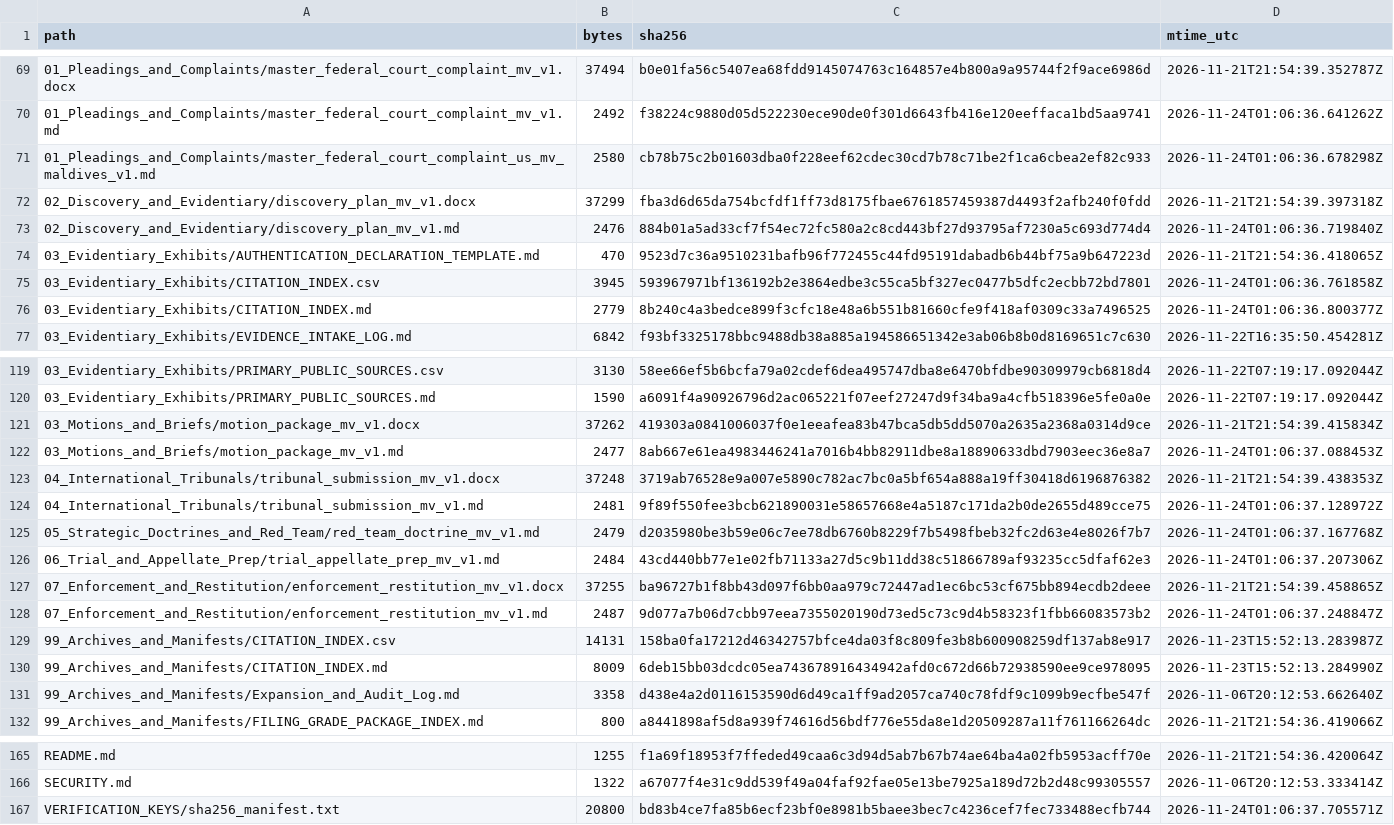
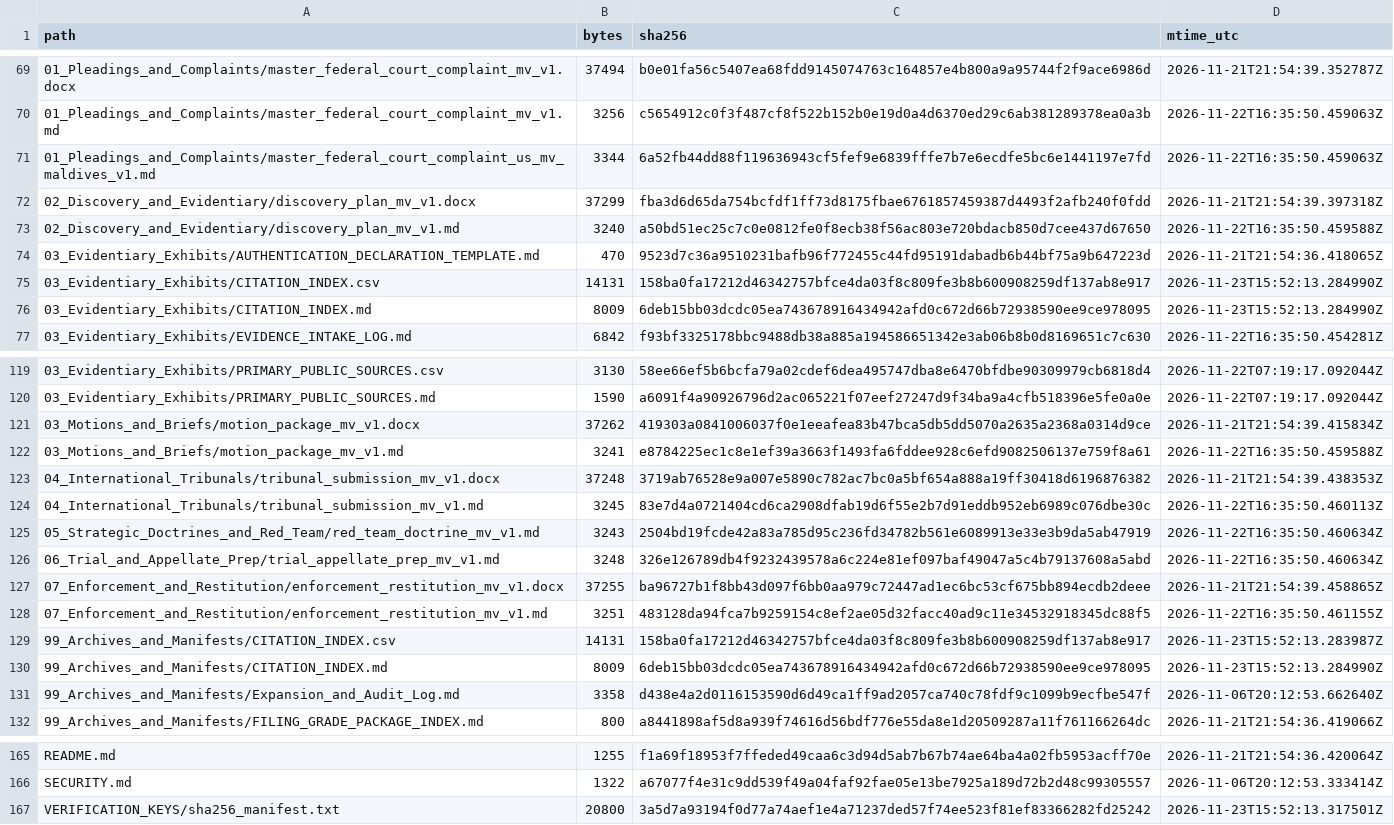
Before and after one commit to GlobalRestitutionAlliance/asia-us-mv-maldives-master-litigation, a CSV file: 99_Archives_and_Manifests/MANIFEST_SHA256.csv, drawn as a sheet; only a part is shown, gaps mark what is left out; the diff covers the shown part only.

```diff
--- a/99_Archives_and_Manifests/MANIFEST_SHA256.csv
+++ b/99_Archives_and_Manifests/MANIFEST_SHA256.csv
@@ -69,9 +69,9 @@ path,bytes,sha256,mtime_utc
 01_Pleadings_and_Complaints/master_federal_court_complaint_mv_v1.docx,37494,b0e01fa56c5407ea68fdd9145074763c164857e4b800a9a95744f2f9ace6986d,2026-11-21T21:54:39.352787Z
-01_Pleadings_and_Complaints/master_federal_court_complaint_mv_v1.md,2492,f38224c9880d05d522230ece90de0f301d6643fb416e120eeffaca1bd5aa9741,2026-11-24T01:06:36.641262Z
-01_Pleadings_and_Complaints/master_federal_court_complaint_us_mv_maldives_v1.md,2580,cb78b75c2b01603dba0f228eef62cdec30cd7b78c71be2f1ca6cbea2ef82c933,2026-11-24T01:06:36.678298Z
+01_Pleadings_and_Complaints/master_federal_court_complaint_mv_v1.md,3256,c5654912c0f3f487cf8f522b152b0e19d0a4d6370ed29c6ab381289378ea0a3b,2026-11-22T16:35:50.459063Z
+01_Pleadings_and_Complaints/master_federal_court_complaint_us_mv_maldives_v1.md,3344,6a52fb44dd88f119636943cf5fef9e6839fffe7b7e6ecdfe5bc6e1441197e7fd,2026-11-22T16:35:50.459063Z
 02_Discovery_and_Evidentiary/discovery_plan_mv_v1.docx,37299,fba3d6d65da754bcfdf1ff73d8175fbae6761857459387d4493f2afb240f0fdd,2026-11-21T21:54:39.397318Z
-02_Discovery_and_Evidentiary/discovery_plan_mv_v1.md,2476,884b01a5ad33cf7f54ec72fc580a2c8cd443bf27d93795af7230a5c693d774d4,2026-11-24T01:06:36.719840Z
+02_Discovery_and_Evidentiary/discovery_plan_mv_v1.md,3240,a50bd51ec25c7c0e0812fe0f8ecb38f56ac803e720bdacb850d7cee437d67650,2026-11-22T16:35:50.459588Z
 03_Evidentiary_Exhibits/AUTHENTICATION_DECLARATION_TEMPLATE.md,470,9523d7c36a9510231bafb96f772455c44fd95191dabadb6b44bf75a9b647223d,2026-11-21T21:54:36.418065Z
-03_Evidentiary_Exhibits/CITATION_INDEX.csv,3945,593967971bf136192b2e3864edbe3c55ca5bf327ec0477b5dfc2ecbb72bd7801,2026-11-24T01:06:36.761858Z
-03_Evidentiary_Exhibits/CITATION_INDEX.md,2779,8b240c4a3bedce899f3cfc18e48a6b551b81660cfe9f418af0309c33a7496525,2026-11-24T01:06:36.800377Z
+03_Evidentiary_Exhibits/CITATION_INDEX.csv,14131,158ba0fa17212d46342757bfce4da03f8c809fe3b8b600908259df137ab8e917,2026-11-23T15:52:13.284990Z
+03_Evidentiary_Exhibits/CITATION_INDEX.md,8009,6deb15bb03dcdc05ea743678916434942afd0c672d66b72938590ee9ce978095,2026-11-23T15:52:13.284990Z
 03_Evidentiary_Exhibits/EVIDENCE_INTAKE_LOG.md,6842,f93bf3325178bbc9488db38a885a194586651342e3ab06b8b0d8169651c7c630,2026-11-22T16:35:50.454281Z
@@ -121,9 +121,9 @@ path,bytes,sha256,mtime_utc
 03_Motions_and_Briefs/motion_package_mv_v1.docx,37262,419303a0841006037f0e1eeafea83b47bca5db5dd5070a2635a2368a0314d9ce,2026-11-21T21:54:39.415834Z
-03_Motions_and_Briefs/motion_package_mv_v1.md,2477,8ab667e61ea4983446241a7016b4bb82911dbe8a18890633dbd7903eec36e8a7,2026-11-24T01:06:37.088453Z
+03_Motions_and_Briefs/motion_package_mv_v1.md,3241,e8784225ec1c8e1ef39a3663f1493fa6fddee928c6efd9082506137e759f8a61,2026-11-22T16:35:50.459588Z
 04_International_Tribunals/tribunal_submission_mv_v1.docx,37248,3719ab76528e9a007e5890c782ac7bc0a5bf654a888a19ff30418d6196876382,2026-11-21T21:54:39.438353Z
-04_International_Tribunals/tribunal_submission_mv_v1.md,2481,9f89f550fee3bcb621890031e58657668e4a5187c171da2b0de2655d489cce75,2026-11-24T01:06:37.128972Z
-05_Strategic_Doctrines_and_Red_Team/red_team_doctrine_mv_v1.md,2479,d2035980be3b59e06c7ee78db6760b8229f7b5498fbeb32fc2d63e4e8026f7b7,2026-11-24T01:06:37.167768Z
-06_Trial_and_Appellate_Prep/trial_appellate_prep_mv_v1.md,2484,43cd440bb77e1e02fb71133a27d5c9b11dd38c51866789af93235cc5dfaf62e3,2026-11-24T01:06:37.207306Z
+04_International_Tribunals/tribunal_submission_mv_v1.md,3245,83e7d4a0721404cd6ca2908dfab19d6f55e2b7d91eddb952eb6989c076dbe30c,2026-11-22T16:35:50.460113Z
+05_Strategic_Doctrines_and_Red_Team/red_team_doctrine_mv_v1.md,3243,2504bd19fcde42a83a785d95c236fd34782b561e6089913e33e3b9da5ab47919,2026-11-22T16:35:50.460634Z
+06_Trial_and_Appellate_Prep/trial_appellate_prep_mv_v1.md,3248,326e126789db4f9232439578a6c224e81ef097baf49047a5c4b79137608a5abd,2026-11-22T16:35:50.460634Z
 07_Enforcement_and_Restitution/enforcement_restitution_mv_v1.docx,37255,ba96727b1f8bb43d097f6bb0aa979c72447ad1ec6bc53cf675bb894ecdb2deee,2026-11-21T21:54:39.458865Z
-07_Enforcement_and_Restitution/enforcement_restitution_mv_v1.md,2487,9d077a7b06d7cbb97eea7355020190d73ed5c73c9d4b58323f1fbb66083573b2,2026-11-24T01:06:37.248847Z
+07_Enforcement_and_Restitution/enforcement_restitution_mv_v1.md,3251,483128da94fca7b9259154c8ef2ae05d32facc40ad9c11e34532918345dc88f5,2026-11-22T16:35:50.461155Z
 99_Archives_and_Manifests/CITATION_INDEX.csv,14131,158ba0fa17212d46342757bfce4da03f8c809fe3b8b600908259df137ab8e917,2026-11-23T15:52:13.283987Z
@@ -166,2 +166,2 @@ README.md,1255,f1a69f18953f7ffeded49caa6c3d94d5ab7b67b74ae64ba4a02fb5953acff70e,
 SECURITY.md,1322,a67077f4e31c9dd539f49a04faf92fae05e13be7925a189d72b2d48c99305557,2026-11-06T20:12:53.333414Z
-VERIFICATION_KEYS/sha256_manifest.txt,20800,bd83b4ce7fa85b6ecf23bf0e8981b5baee3bec7c4236cef7fec733488ecfb744,2026-11-24T01:06:37.705571Z
+VERIFICATION_KEYS/sha256_manifest.txt,20800,3a5d7a93194f0d77a74aef1e4a71237ded57f74ee523f81ef83366282fd25242,2026-11-23T15:52:13.317501Z
```
Also changed, not shown: 33 edited cells elsewhere in this file, 00_Master_Knowledge_Base/Master_Maldives_Restitution_Crosswalk_Matrix.csv, 21 other files.
